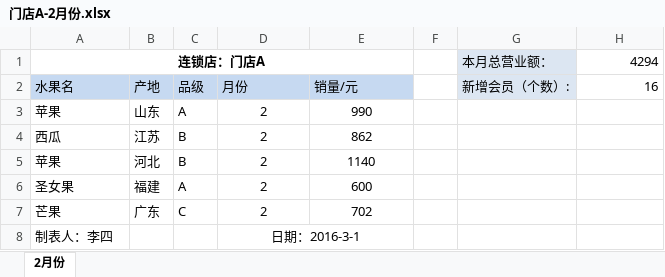
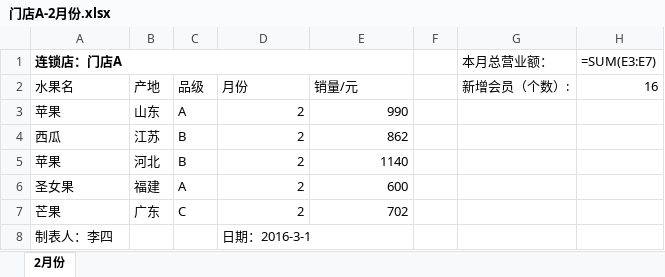
Before and after one commit to kkdrfyb/dwg-, an Excel workbook: office_toolbox_flutter/示例/拆分工作簿/拆分结果/门店A-2月份.xlsx, sheet 2月份, drawn as a sheet; values as stored, in another font and other column widths than the file's, no borders; formulas without a stored value are shown as written; the diff names each change by its address in the sheet, - before the commit and + after, or states it on an @@ line.

```diff
--- a/office_toolbox_flutter/示例/拆分工作簿/拆分结果/门店A-2月份.xlsx (sheet 2月份)
+++ b/office_toolbox_flutter/示例/拆分工作簿/拆分结果/门店A-2月份.xlsx (sheet 2月份)
-A1 alignment: center
+A1 alignment: left
-G1:G2 fill: #DCE6F2
+G1:G2 fill: none
-H1: 4294
+H1: =SUM(E3:E7)
-A2:E2 fill: #C6D9F1
+A2:E2 fill: none
-D3:E7 alignment: center
+D3:E7 alignment: right
-D8 alignment: center
+D8 alignment: left
```
Also changed, not shown: charts or pictures, office_toolbox_flutter/示例/拆分工作簿/拆分结果/门店A-1月份.xlsx, office_toolbox_flutter/示例/拆分工作簿/拆分结果/门店B-1月份.xlsx, 28 other files.
